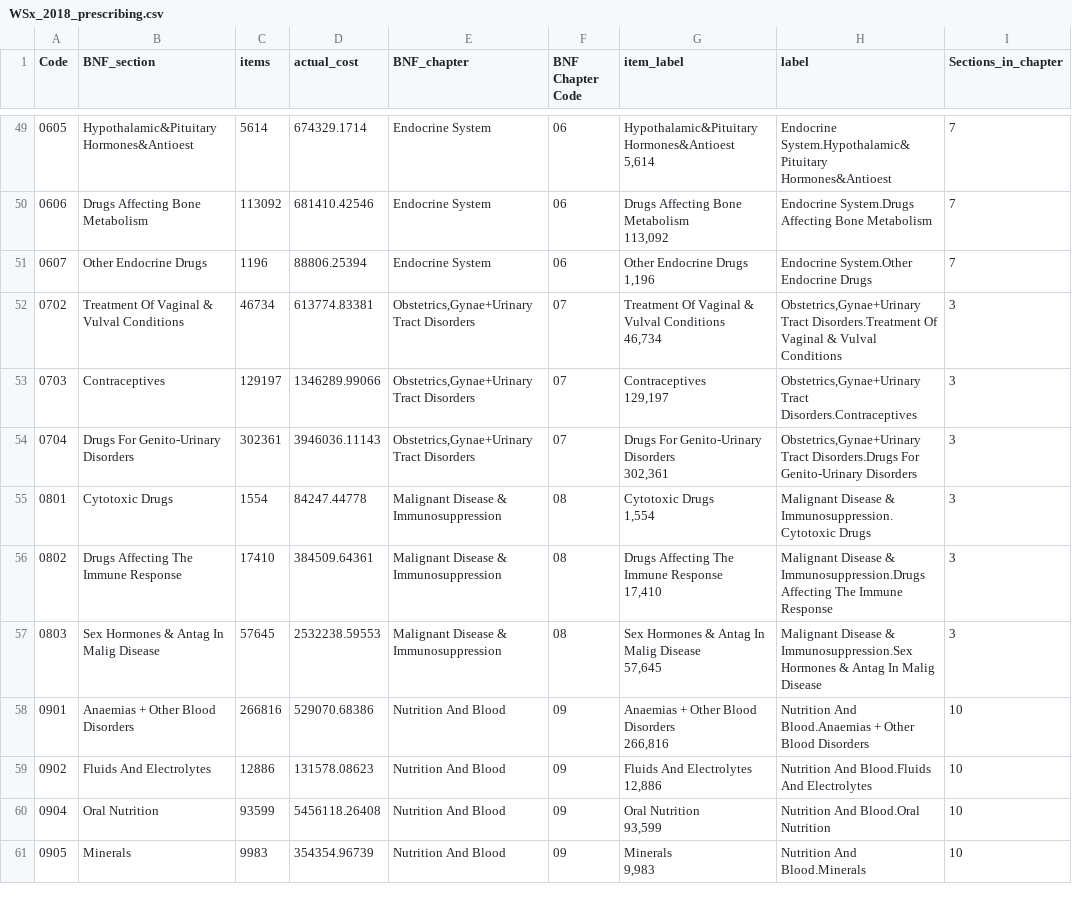
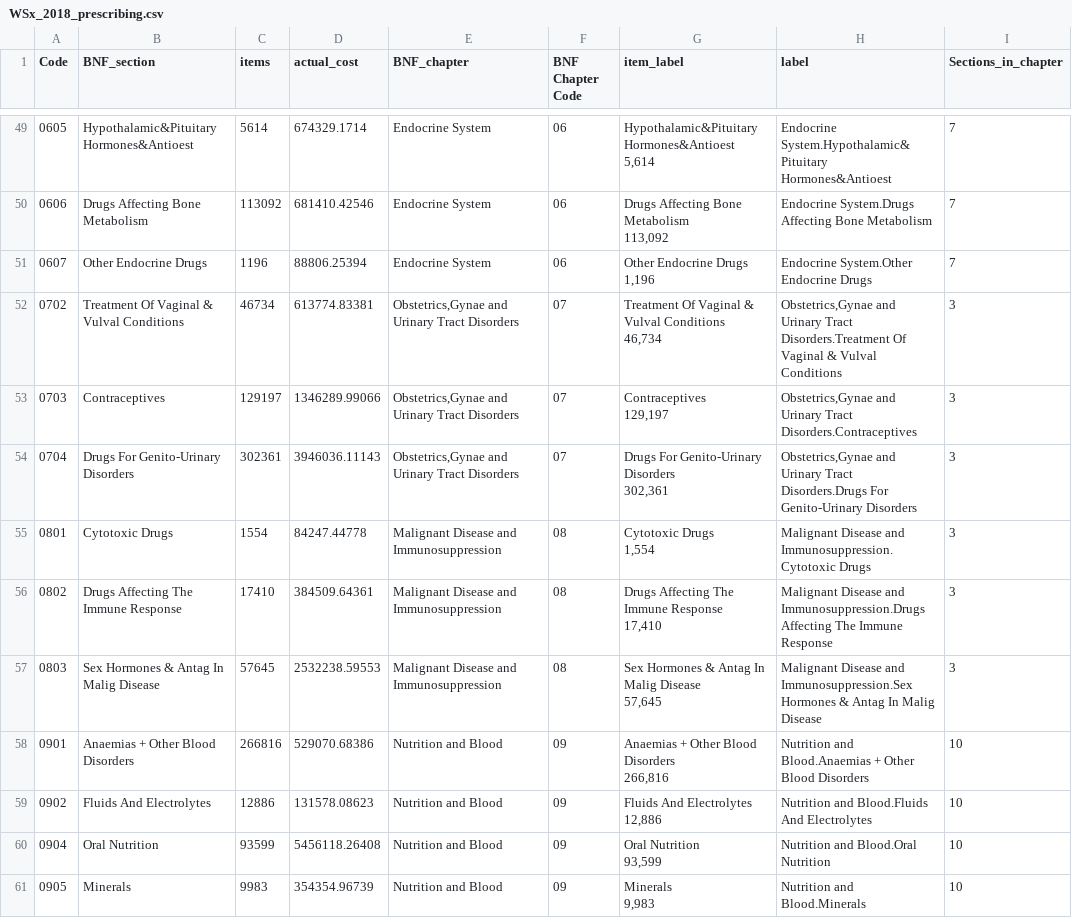
Before and after one commit to psychty/gp_prescribing, a CSV file: WSx_2018_prescribing.csv, drawn as a sheet; only a part is shown, gaps mark what is left out; the diff covers the shown part only; the diff names each change by its address in the sheet, - before the commit and + after, or states it on an @@ line.

```diff
--- a/WSx_2018_prescribing.csv
+++ b/WSx_2018_prescribing.csv
-E52:E54 (BNF_chapter): Obstetrics,Gynae+Urinary Tract Disorders
+E52:E54 (BNF_chapter): Obstetrics,Gynae and Urinary Tract Disorders
-H52 (label): Obstetrics,Gynae+Urinary Tract Disorders.Treatment…
+H52 (label): Obstetrics,Gynae and Urinary Tract Disorders.Treatment…
-H53 (label): Obstetrics,Gynae+Urinary Tract Disorders.Contraceptives
+H53 (label): Obstetrics,Gynae and Urinary Tract Disorders.Contraceptives
-H54 (label): Obstetrics,Gynae+Urinary Tract Disorders.Drugs…
+H54 (label): Obstetrics,Gynae and Urinary Tract Disorders.Drugs…
-E55:E57 (BNF_chapter): Malignant Disease & Immunosuppression
+E55:E57 (BNF_chapter): Malignant Disease and Immunosuppression
-H55 (label): Malignant Disease & Immunosuppression.Cytotoxic Drugs
+H55 (label): Malignant Disease and Immunosuppression.Cytotoxic Drugs
-H56 (label): Malignant Disease & Immunosuppression.Drugs Affecting…
+H56 (label): Malignant Disease and Immunosuppression.Drugs Affecting…
-H57 (label): Malignant Disease & Immunosuppression.Sex Hormones…
+H57 (label): Malignant Disease and Immunosuppression.Sex Hormones…
-E58:E61 (BNF_chapter): Nutrition And Blood
+E58:E61 (BNF_chapter): Nutrition and Blood
-H58 (label): Nutrition And Blood.Anaemias +…
+H58 (label): Nutrition and Blood.Anaemias +…
-H59 (label): Nutrition And Blood.Fluids And Electrolytes
+H59 (label): Nutrition and Blood.Fluids And Electrolytes
-H60 (label): Nutrition And Blood.Oral Nutrition
+H60 (label): Nutrition and Blood.Oral Nutrition
-H61 (label): Nutrition And Blood.Minerals
+H61 (label): Nutrition and Blood.Minerals
```
Also changed, not shown: 42 edited cells elsewhere in this file, CCG_prescribing_2018.csv, Coastal_2018_prescribing.csv, 3 other files.
